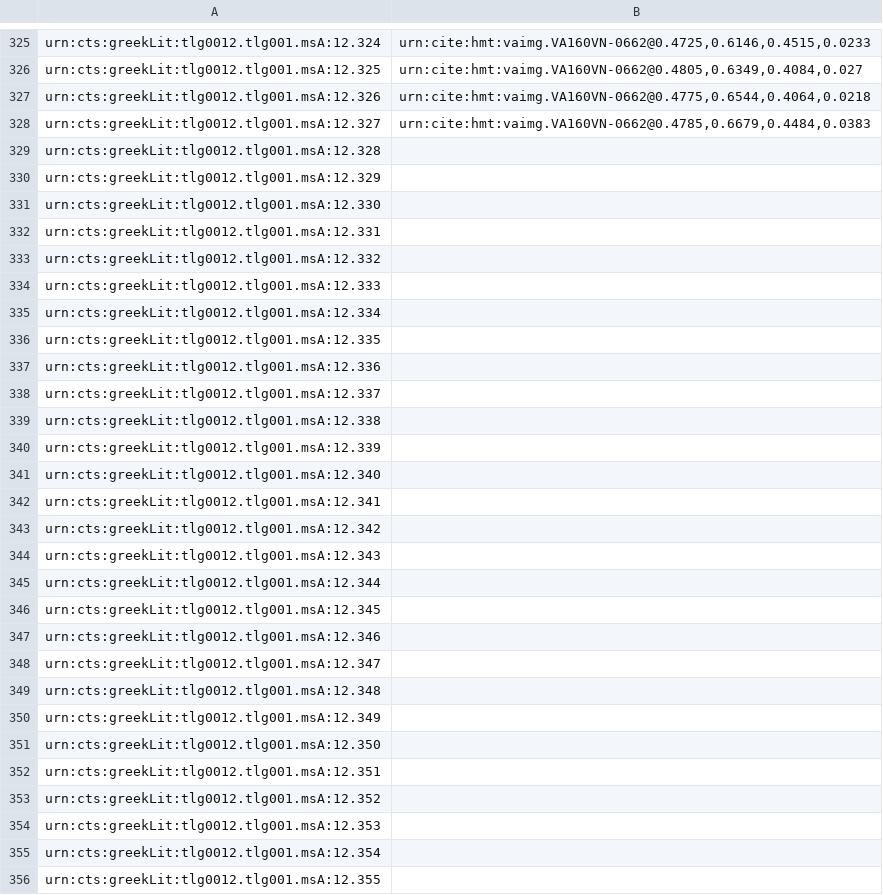
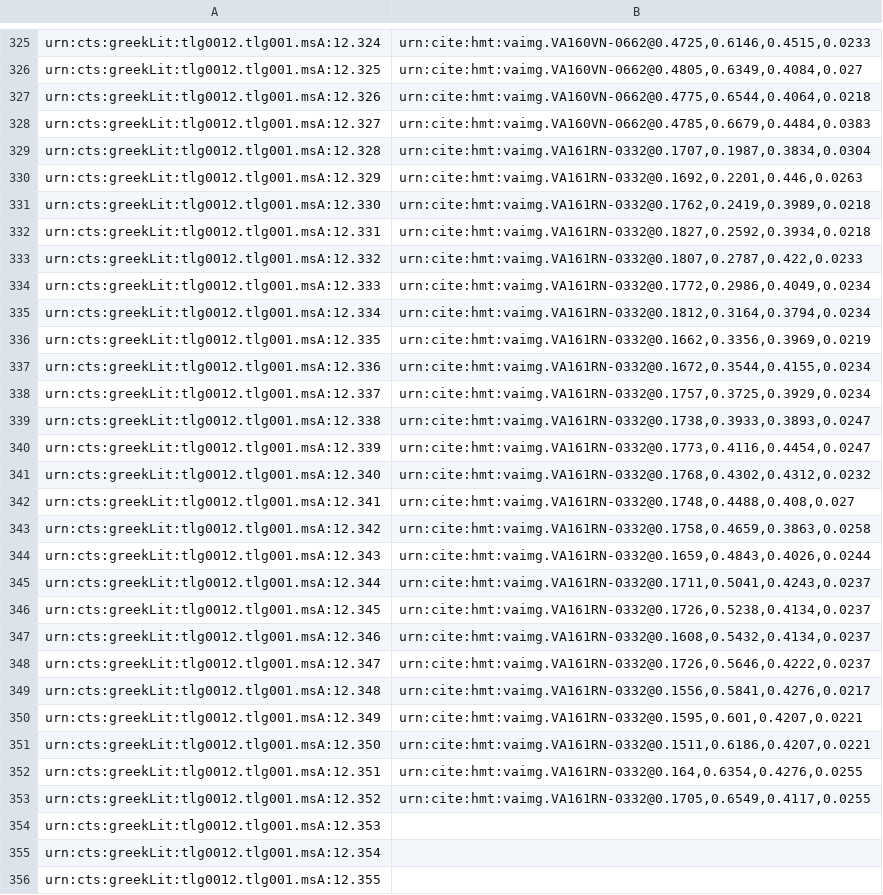
Before and after one commit to hmteditors/alums1, a CSV file: hmt-12/indices/venA-textToImage-Iliad.csv, drawn as a sheet; only a part is shown, gaps mark what is left out.

Commit message:
Update venA-textToImage-Iliad.csv

```diff
--- a/hmt-12/indices/venA-textToImage-Iliad.csv
+++ b/hmt-12/indices/venA-textToImage-Iliad.csv
@@ -328,27 +328,27 @@ urn:cts:greekLit:tlg0012.tlg001.msA:12.326,"urn:cite:hmt:vaimg.VA160VN-0662@0.47
 urn:cts:greekLit:tlg0012.tlg001.msA:12.327,"urn:cite:hmt:vaimg.VA160VN-0662@0.4785,0.6679,0.4484,0.0383"
-urn:cts:greekLit:tlg0012.tlg001.msA:12.328,
-urn:cts:greekLit:tlg0012.tlg001.msA:12.329,
-urn:cts:greekLit:tlg0012.tlg001.msA:12.330,
-urn:cts:greekLit:tlg0012.tlg001.msA:12.331,
-urn:cts:greekLit:tlg0012.tlg001.msA:12.332,
-urn:cts:greekLit:tlg0012.tlg001.msA:12.333,
-urn:cts:greekLit:tlg0012.tlg001.msA:12.334,
-urn:cts:greekLit:tlg0012.tlg001.msA:12.335,
-urn:cts:greekLit:tlg0012.tlg001.msA:12.336,
-urn:cts:greekLit:tlg0012.tlg001.msA:12.337,
-urn:cts:greekLit:tlg0012.tlg001.msA:12.338,
-urn:cts:greekLit:tlg0012.tlg001.msA:12.339,
-urn:cts:greekLit:tlg0012.tlg001.msA:12.340,
-urn:cts:greekLit:tlg0012.tlg001.msA:12.341,
-urn:cts:greekLit:tlg0012.tlg001.msA:12.342,
-urn:cts:greekLit:tlg0012.tlg001.msA:12.343,
-urn:cts:greekLit:tlg0012.tlg001.msA:12.344,
-urn:cts:greekLit:tlg0012.tlg001.msA:12.345,
-urn:cts:greekLit:tlg0012.tlg001.msA:12.346,
-urn:cts:greekLit:tlg0012.tlg001.msA:12.347,
-urn:cts:greekLit:tlg0012.tlg001.msA:12.348,
-urn:cts:greekLit:tlg0012.tlg001.msA:12.349,
-urn:cts:greekLit:tlg0012.tlg001.msA:12.350,
-urn:cts:greekLit:tlg0012.tlg001.msA:12.351,
-urn:cts:greekLit:tlg0012.tlg001.msA:12.352,
+urn:cts:greekLit:tlg0012.tlg001.msA:12.328,"urn:cite:hmt:vaimg.VA161RN-0332@0.1707,0.1987,0.3834,0.0304"
+urn:cts:greekLit:tlg0012.tlg001.msA:12.329,"urn:cite:hmt:vaimg.VA161RN-0332@0.1692,0.2201,0.446,0.0263"
+urn:cts:greekLit:tlg0012.tlg001.msA:12.330,"urn:cite:hmt:vaimg.VA161RN-0332@0.1762,0.2419,0.3989,0.0218"
+urn:cts:greekLit:tlg0012.tlg001.msA:12.331,"urn:cite:hmt:vaimg.VA161RN-0332@0.1827,0.2592,0.3934,0.0218"
+urn:cts:greekLit:tlg0012.tlg001.msA:12.332,"urn:cite:hmt:vaimg.VA161RN-0332@0.1807,0.2787,0.422,0.0233"
+urn:cts:greekLit:tlg0012.tlg001.msA:12.333,"urn:cite:hmt:vaimg.VA161RN-0332@0.1772,0.2986,0.4049,0.0234"
+urn:cts:greekLit:tlg0012.tlg001.msA:12.334,"urn:cite:hmt:vaimg.VA161RN-0332@0.1812,0.3164,0.3794,0.0234"
+urn:cts:greekLit:tlg0012.tlg001.msA:12.335,"urn:cite:hmt:vaimg.VA161RN-0332@0.1662,0.3356,0.3969,0.0219"
+urn:cts:greekLit:tlg0012.tlg001.msA:12.336,"urn:cite:hmt:vaimg.VA161RN-0332@0.1672,0.3544,0.4155,0.0234"
+urn:cts:greekLit:tlg0012.tlg001.msA:12.337,"urn:cite:hmt:vaimg.VA161RN-0332@0.1757,0.3725,0.3929,0.0234"
+urn:cts:greekLit:tlg0012.tlg001.msA:12.338,"urn:cite:hmt:vaimg.VA161RN-0332@0.1738,0.3933,0.3893,0.0247"
+urn:cts:greekLit:tlg0012.tlg001.msA:12.339,"urn:cite:hmt:vaimg.VA161RN-0332@0.1773,0.4116,0.4454,0.0247"
+urn:cts:greekLit:tlg0012.tlg001.msA:12.340,"urn:cite:hmt:vaimg.VA161RN-0332@0.1768,0.4302,0.4312,0.0232"
+urn:cts:greekLit:tlg0012.tlg001.msA:12.341,"urn:cite:hmt:vaimg.VA161RN-0332@0.1748,0.4488,0.408,0.027"
+urn:cts:greekLit:tlg0012.tlg001.msA:12.342,"urn:cite:hmt:vaimg.VA161RN-0332@0.1758,0.4659,0.3863,0.0258"
+urn:cts:greekLit:tlg0012.tlg001.msA:12.343,"urn:cite:hmt:vaimg.VA161RN-0332@0.1659,0.4843,0.4026,0.0244"
+urn:cts:greekLit:tlg0012.tlg001.msA:12.344,"urn:cite:hmt:vaimg.VA161RN-0332@0.1711,0.5041,0.4243,0.0237"
+urn:cts:greekLit:tlg0012.tlg001.msA:12.345,"urn:cite:hmt:vaimg.VA161RN-0332@0.1726,0.5238,0.4134,0.0237"
+urn:cts:greekLit:tlg0012.tlg001.msA:12.346,"urn:cite:hmt:vaimg.VA161RN-0332@0.1608,0.5432,0.4134,0.0237"
+urn:cts:greekLit:tlg0012.tlg001.msA:12.347,"urn:cite:hmt:vaimg.VA161RN-0332@0.1726,0.5646,0.4222,0.0237"
+urn:cts:greekLit:tlg0012.tlg001.msA:12.348,"urn:cite:hmt:vaimg.VA161RN-0332@0.1556,0.5841,0.4276,0.0217"
+urn:cts:greekLit:tlg0012.tlg001.msA:12.349,"urn:cite:hmt:vaimg.VA161RN-0332@0.1595,0.601,0.4207,0.0221"
+urn:cts:greekLit:tlg0012.tlg001.msA:12.350,"urn:cite:hmt:vaimg.VA161RN-0332@0.1511,0.6186,0.4207,0.0221"
+urn:cts:greekLit:tlg0012.tlg001.msA:12.351,"urn:cite:hmt:vaimg.VA161RN-0332@0.164,0.6354,0.4276,0.0255"
+urn:cts:greekLit:tlg0012.tlg001.msA:12.352,"urn:cite:hmt:vaimg.VA161RN-0332@0.1705,0.6549,0.4117,0.0255"
 urn:cts:greekLit:tlg0012.tlg001.msA:12.353,
```
